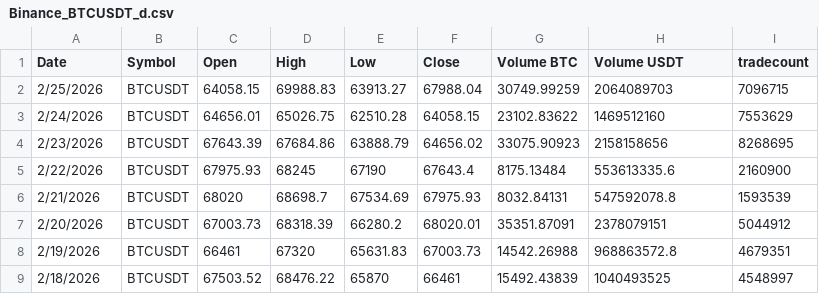
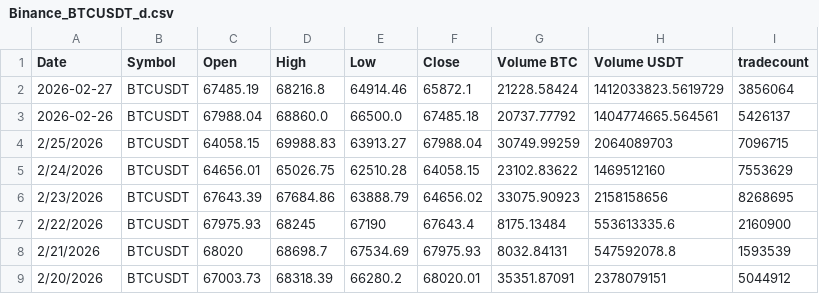
Before and after one commit to bitcoinpeakdip/bitcoinpeakdip.github.io, a CSV file: data/Binance_BTCUSDT_d.csv, drawn as a sheet; only a part is shown; the shorter side is filled out with more unchanged rows.

Commit message:
Update data

```diff
--- a/data/Binance_BTCUSDT_d.csv
+++ b/data/Binance_BTCUSDT_d.csv
@@ -1,2 +1,4 @@
 Date,Symbol,Open,High,Low,Close,Volume BTC,Volume USDT,tradecount
+2026-02-27,BTCUSDT,67485.19,68216.8,64914.46,65872.1,21228.58424,1412033823.5619729,3856064
+2026-02-26,BTCUSDT,67988.04,68860.0,66500.0,67485.18,20737.77792,1404774665.564561,5426137
 2/25/2026,BTCUSDT,64058.15,69988.83,63913.27,67988.04,30749.99259,2064089703,7096715
```
Also changed, not shown: data/signals.csv, 1 other file.
